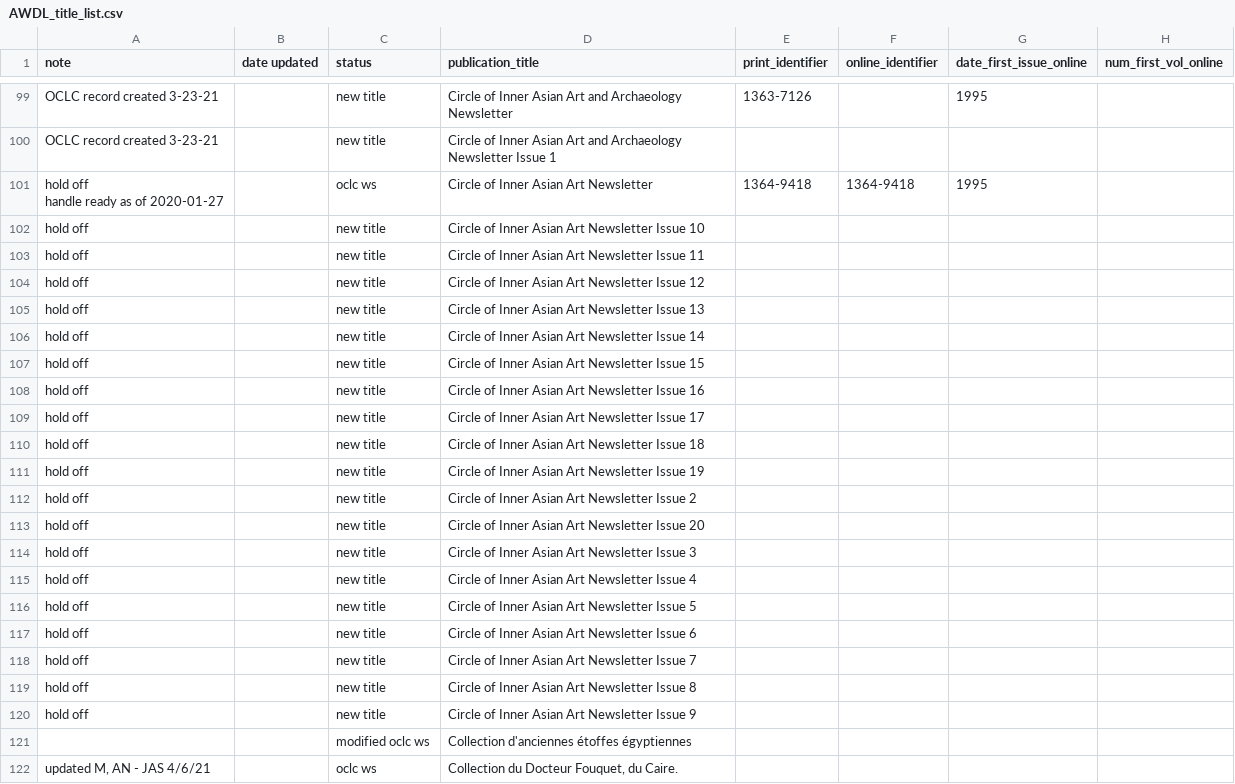
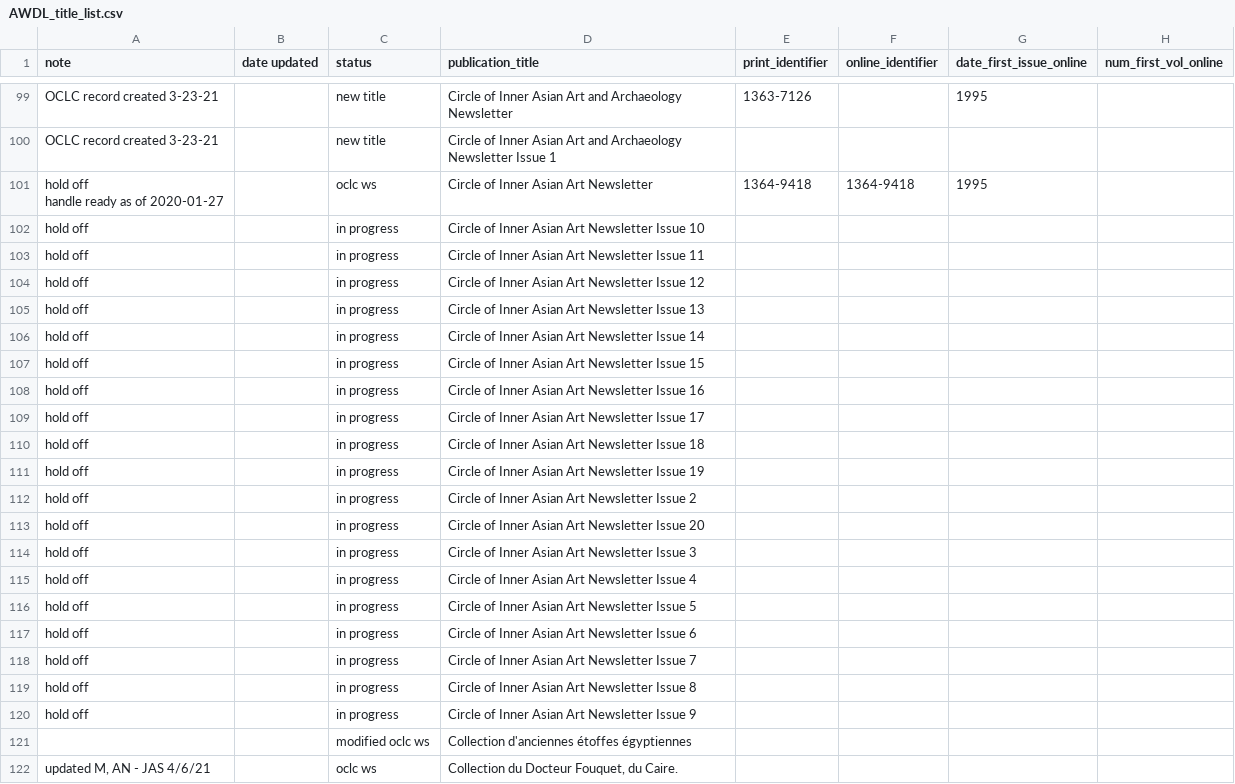
Before and after one commit to NYULibraries/kbart-metadata, a CSV file: AWDL_title_list.csv, drawn as a sheet; only a part is shown, gaps mark what is left out; the diff names each change by its address in the sheet, - before the commit and + after, or states it on an @@ line.

Commit message:
update scripts
Concatenate two title columns with a space in between
Exclude rows that are status in process

```diff
--- a/AWDL_title_list.csv
+++ b/AWDL_title_list.csv
-C102:C120 (status): new title
+C102:C120 (status): in progress
```
Also changed, not shown: 4 other files.
